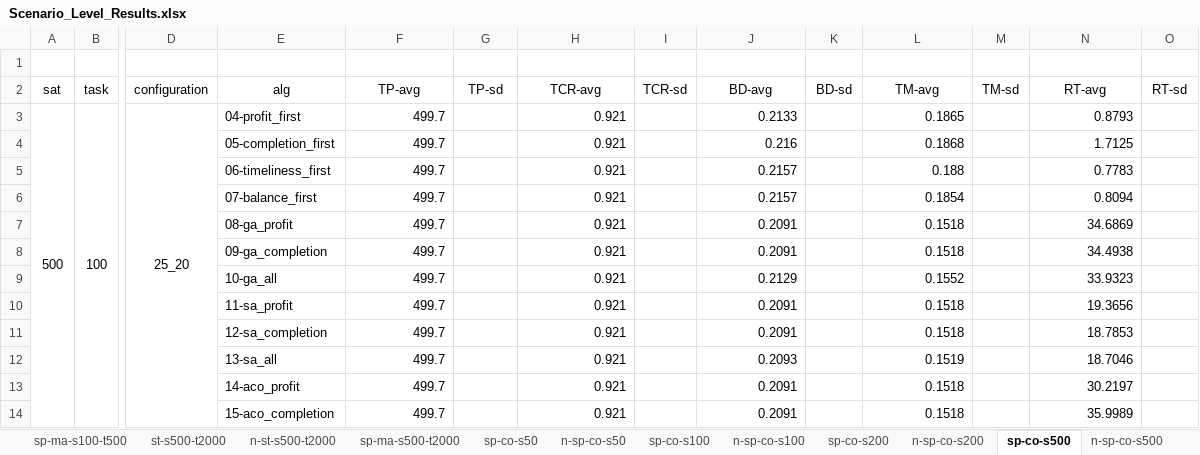
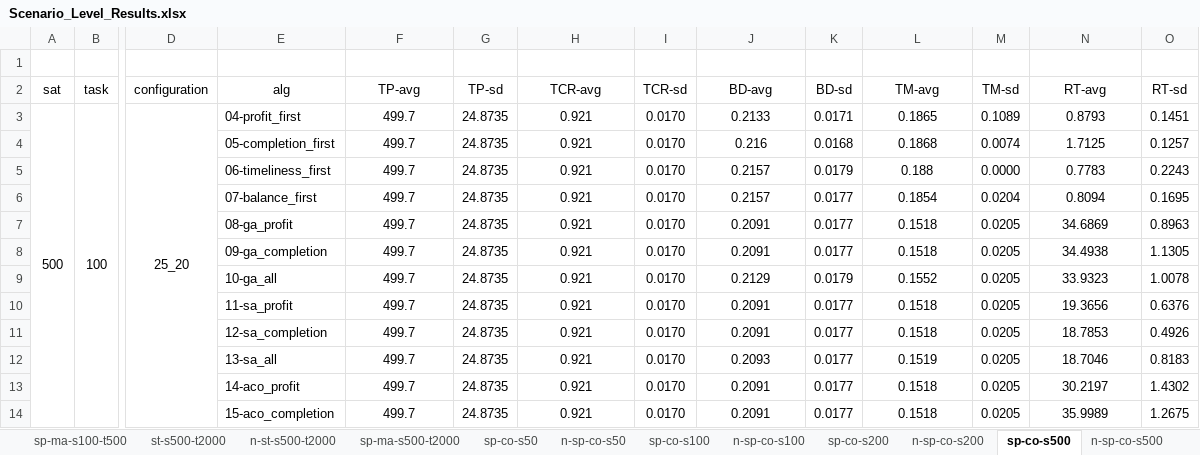
Before and after one commit to Ethan19YQ/EOS-Bench, an Excel workbook: Scenario_Level_Results.xlsx, sheet sp-co-s500, drawn as a sheet; only a part is shown, gaps mark what is left out; values as stored, in another font and other column widths than the file's, no borders; the diff covers the shown part only; the diff names each change by its address in the sheet, - before the commit and + after, or states it on an @@ line.

```diff
--- a/Scenario_Level_Results.xlsx (sheet sp-co-s500)
+++ b/Scenario_Level_Results.xlsx (sheet sp-co-s500)
-F3:F14 alignment: right
+F3:F14 alignment: center
-G3:G14 (TP-sd): (empty)
+G3:G14 (TP-sd): 24.8735
-H3:H14 alignment: right
+H3:H14 alignment: center
-I3:I14 (TCR-sd): (empty)
+I3:I14 (TCR-sd): 0.0170
-J3:J14 alignment: right
+J3:J14 alignment: center
-K3 (BD-sd): (empty)
+K3 (BD-sd): 0.0171
-L3:L14 alignment: right
+L3:L14 alignment: center
-M3 (TM-sd): (empty)
+M3 (TM-sd): 0.1089
-N3:N14 alignment: right
+N3:N14 alignment: center
-O3 (RT-sd): (empty)
+O3 (RT-sd): 0.1451
-K4 (BD-sd): (empty)
+K4 (BD-sd): 0.0168
-M4 (TM-sd): (empty)
+M4 (TM-sd): 0.0074
-O4 (RT-sd): (empty)
+O4 (RT-sd): 0.1257
-K5 (BD-sd): (empty)
+K5 (BD-sd): 0.0179
-M5 (TM-sd): (empty)
+M5 (TM-sd): 0.0000
-O5 (RT-sd): (empty)
+O5 (RT-sd): 0.2243
-K6:K8 (BD-sd): (empty)
+K6:K8 (BD-sd): 0.0177
-M6 (TM-sd): (empty)
+M6 (TM-sd): 0.0204
-O6 (RT-sd): (empty)
+O6 (RT-sd): 0.1695
-M7:M14 (TM-sd): (empty)
+M7:M14 (TM-sd): 0.0205
-O7 (RT-sd): (empty)
+O7 (RT-sd): 0.8963
-O8 (RT-sd): (empty)
+O8 (RT-sd): 1.1305
-K9 (BD-sd): (empty)
+K9 (BD-sd): 0.0179
-O9 (RT-sd): (empty)
+O9 (RT-sd): 1.0078
-K10:K14 (BD-sd): (empty)
+K10:K14 (BD-sd): 0.0177
-O10 (RT-sd): (empty)
+O10 (RT-sd): 0.6376
-O11 (RT-sd): (empty)
+O11 (RT-sd): 0.4926
-O12 (RT-sd): (empty)
+O12 (RT-sd): 0.8183
-O13 (RT-sd): (empty)
+O13 (RT-sd): 1.4302
-O14 (RT-sd): (empty)
+O14 (RT-sd): 1.2675
```
Also changed, not shown: 150 edited cells and cell formats elsewhere in this sheet, sheet n-sp-co-s500, sheet n-sp-re-s3-t200, sheet sp-re-s10-t500, sheet n-sp-re-s100-t500, sheet sp-ma-s10-t500, sheet sp-co-s50, 29 more sheets.
